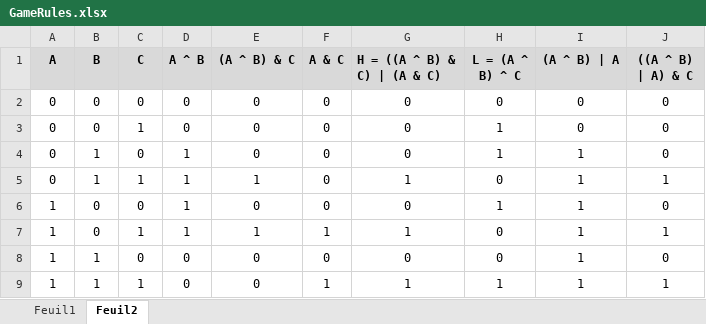
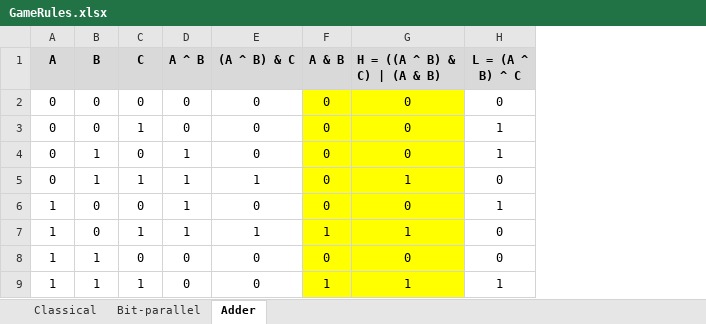
Before and after one commit to jfpoilpret/fast-arduino-lib, an Excel workbook: examples/complete/Conway/GameRules.xlsx, sheet Adder, drawn as a sheet; values as stored, in another font and other column widths than the file's, no borders; the diff names each change by its address in the sheet, - before the commit and + after, or states it on an @@ line.

Commit message:
Update Conway game rules and truth tables used for bit-parallel algorithm.

```diff
--- a/examples/complete/Conway/GameRules.xlsx (sheet Adder)
+++ b/examples/complete/Conway/GameRules.xlsx (sheet Adder)
-sheet tab: Feuil1
+sheet tab: Classical
-sheet tab: Feuil2
+sheet tab: Adder
+sheet tab: Bit-parallel
-column I ((A ^ B) | A), rows 2-9: 0 | 0 | 1 | 1 | 1 | 1 | 1 | 1
-column J (((A ^ B) | A) & C), rows 2-9: 0 | 0 | 0 | 1 | 0 | 1 | 0 | 1
-F1: A & C
+F1: A & B
-G1: H = ((A ^ B) & C) | (A & C)
+G1: H = ((A ^ B) & C) | (A & B)
-F2:G9 fill: none
+F2:G9 fill: #FFFF00
```
